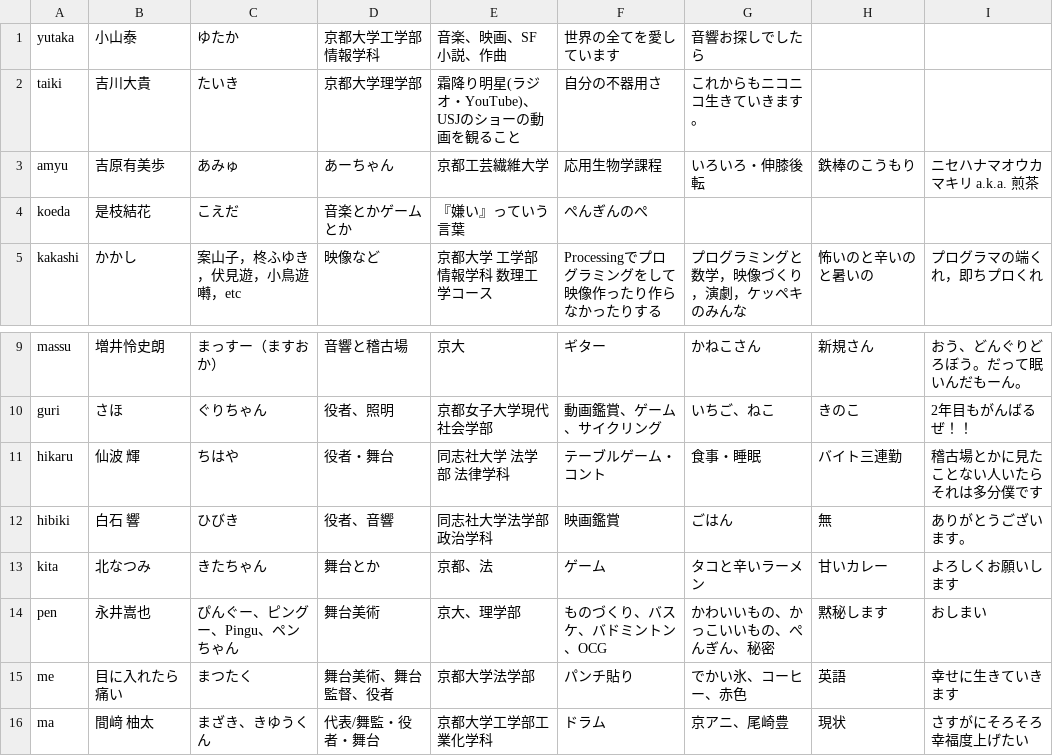
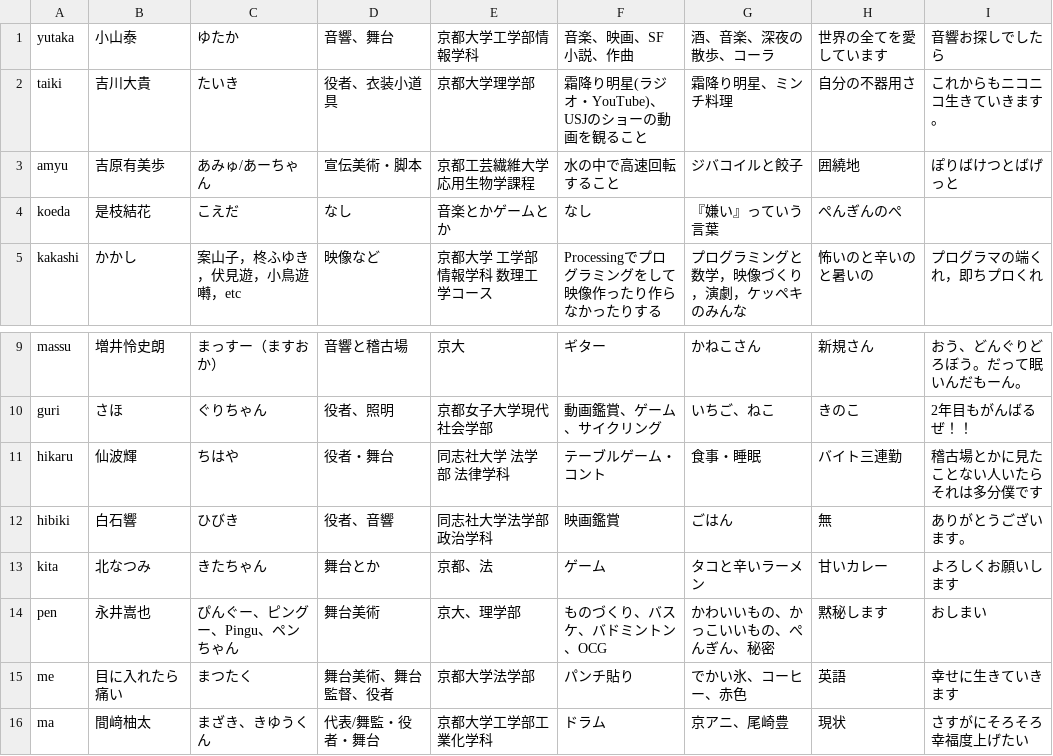
Before and after one commit to keppeki/keppeki.github.io, a CSV file: docs/csv/members_2023_29.csv, drawn as a sheet; only a part is shown, gaps mark what is left out.

```diff
--- a/docs/csv/members_2023_29.csv
+++ b/docs/csv/members_2023_29.csv
@@ -1,5 +1,5 @@
-yutaka,小山泰,ゆたか,京都大学工学部情報学科,音楽、映画、SF小説、作曲,世界の全てを愛しています,音響お探しでしたら
-taiki,吉川大貴,たいき,京都大学理学部,霜降り明星(ラジオ・YouTube)、USJのショーの動画を観ること,自分の不器用さ,これからもニコニコ生きていきます。
-amyu,吉原有美歩,あみゅ,あーちゃん,京都工芸繊維大学,応用生物学課程,いろいろ・伸膝後転,鉄棒のこうもり,ニセハナマオウカマキリ a.k.a. 煎茶
-koeda,是枝結花,こえだ,音楽とかゲームとか,『嫌い』っていう言葉,ぺんぎんのぺ
+yutaka,小山泰,ゆたか,音響、舞台,京都大学工学部情報学科,音楽、映画、SF小説、作曲,酒、音楽、深夜の散歩、コーラ,世界の全てを愛しています,音響お探しでしたら
+taiki,吉川大貴,たいき,役者、衣装小道具,京都大学理学部,霜降り明星(ラジオ・YouTube)、USJのショーの動画を観ること,霜降り明星、ミンチ料理,自分の不器用さ,これからもニコニコ生きていきます。
+amyu,吉原有美歩,あみゅ/あーちゃん,宣伝美術・脚本,京都工芸繊維大学 応用生物学課程,水の中で高速回転すること,ジバコイルと餃子,囲繞地,ぽりばけつとばげっと
+koeda,是枝結花,こえだ,なし,音楽とかゲームとか,なし,『嫌い』っていう言葉,ぺんぎんのぺ
 kakashi,かかし,案山子，柊ふゆき，伏見遊，小鳥遊囀，etc,映像など,京都大学 工学部 情報学科 数理工学コース,Processingでプログラミングをして映像作ったり作らなかったりする,プログラミングと数学，映像づくり，演劇，ケッペキのみんな,怖いのと辛いのと暑いの,プログラマの端くれ，即ちプロくれ
@@ -10,4 +10,4 @@ massu,増井怜史朗,まっすー（ますおか）,音響と稽古場,京大,
 guri,さほ,ぐりちゃん,役者、照明,京都女子大学現代社会学部,動画鑑賞、ゲーム、サイクリング,いちご、ねこ,きのこ,2年目もがんばるぜ！！
-hikaru,仙波　輝,ちはや,役者・舞台,同志社大学　法学部　法律学科,テーブルゲーム・コント,食事・睡眠,バイト三連勤,稽古場とかに見たことない人いたらそれは多分僕です
-hibiki,白石 響,ひびき,役者、音響,同志社大学法学部政治学科,映画鑑賞,ごはん,無,ありがとうございます。
+hikaru,仙波輝,ちはや,役者・舞台,同志社大学　法学部　法律学科,テーブルゲーム・コント,食事・睡眠,バイト三連勤,稽古場とかに見たことない人いたらそれは多分僕です
+hibiki,白石響,ひびき,役者、音響,同志社大学法学部政治学科,映画鑑賞,ごはん,無,ありがとうございます。
 kita,北なつみ,きたちゃん,舞台とか,京都、法,ゲーム,タコと辛いラーメン,甘いカレー,よろしくお願いします
@@ -15,2 +15,2 @@ pen,永井嵩也,ぴんぐー、ピングー、Pingu、ペンちゃん,舞台美
 me,目に入れたら痛い,まつたく,舞台美術、舞台監督、役者,京都大学法学部,パンチ貼り,でかい氷、コーヒー、赤色,英語,幸せに生きていきます
-ma,間﨑 柚太,まざき、きゆうくん,代表/舞監・役者・舞台,京都大学工学部工業化学科,ドラム,京アニ、尾崎豊,現状,さすがにそろそろ幸福度上げたい
+ma,間﨑柚太,まざき、きゆうくん,代表/舞監・役者・舞台,京都大学工学部工業化学科,ドラム,京アニ、尾崎豊,現状,さすがにそろそろ幸福度上げたい
```
Also changed, not shown: docs/csv/members_2022_30.csv, docs/csv/members_2023_28.csv, 5 other files.
